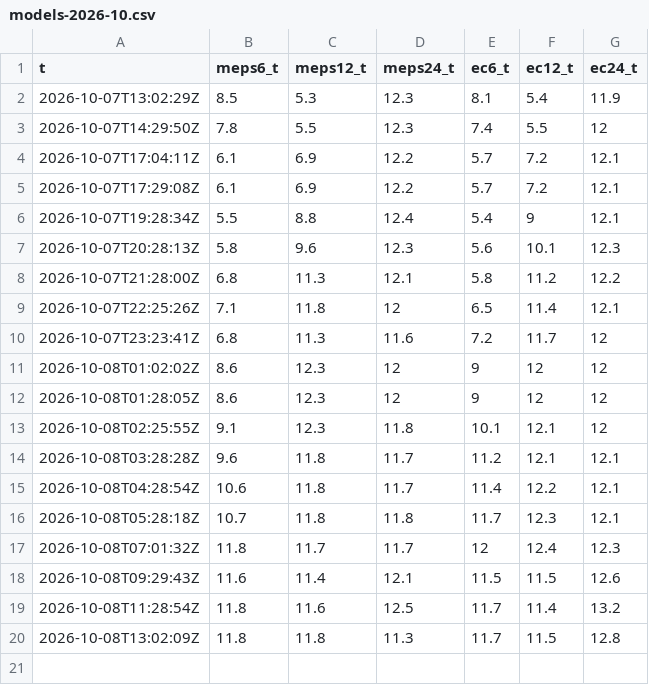
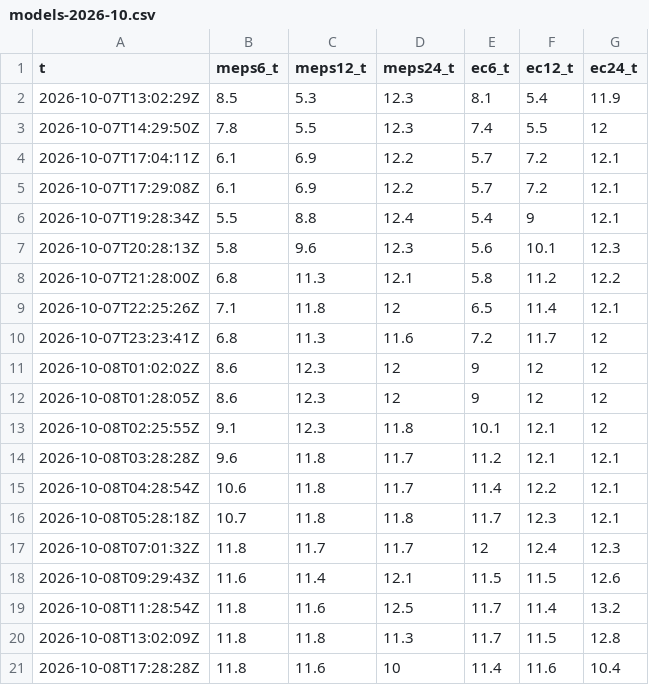
Before and after one commit to Sambbor/Vantaakeli, a CSV file: data/models-2026-10.csv, drawn as a sheet; the diff names each change by its address in the sheet, - before the commit and + after, or states it on an @@ line.

```diff
--- a/data/models-2026-10.csv
+++ b/data/models-2026-10.csv
+row 21: 2026-10-08T17:28:28Z | 11.8 | 11.6 | 10 | 11.4 | 11.6 | 10.4
```
Also changed, not shown: data/met-2026-10.csv, data/obs-2026-10.csv, 4 other files.
